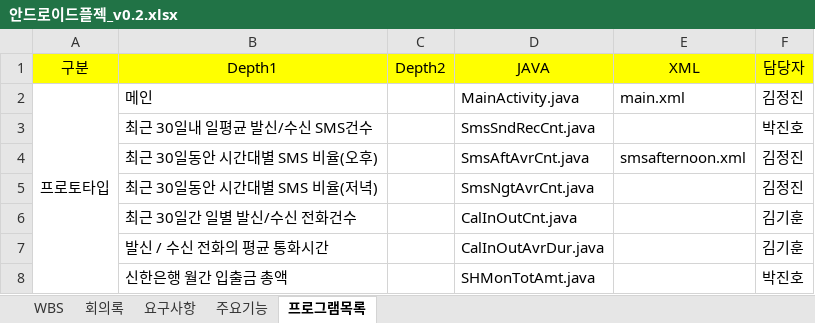
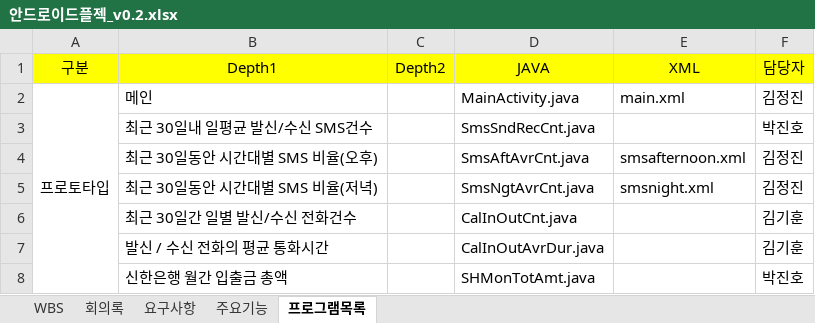
Before and after one commit to pandaboo/CreditAppraisal, an Excel workbook: Project_Document/안드로이드플젝_v0.2.xlsx, sheet 프로그램목록, drawn as a sheet; values as stored, in another font and other column widths than the file's, no borders; the diff names each change by its address in the sheet, - before the commit and + after, or states it on an @@ line.

```diff
--- a/Project_Document/안드로이드플젝_v0.2.xlsx (sheet 프로그램목록)
+++ b/Project_Document/안드로이드플젝_v0.2.xlsx (sheet 프로그램목록)
-E5 (XML): (empty)
+E5 (XML): smsnight.xml
```
Also changed, not shown: 3 other files.
